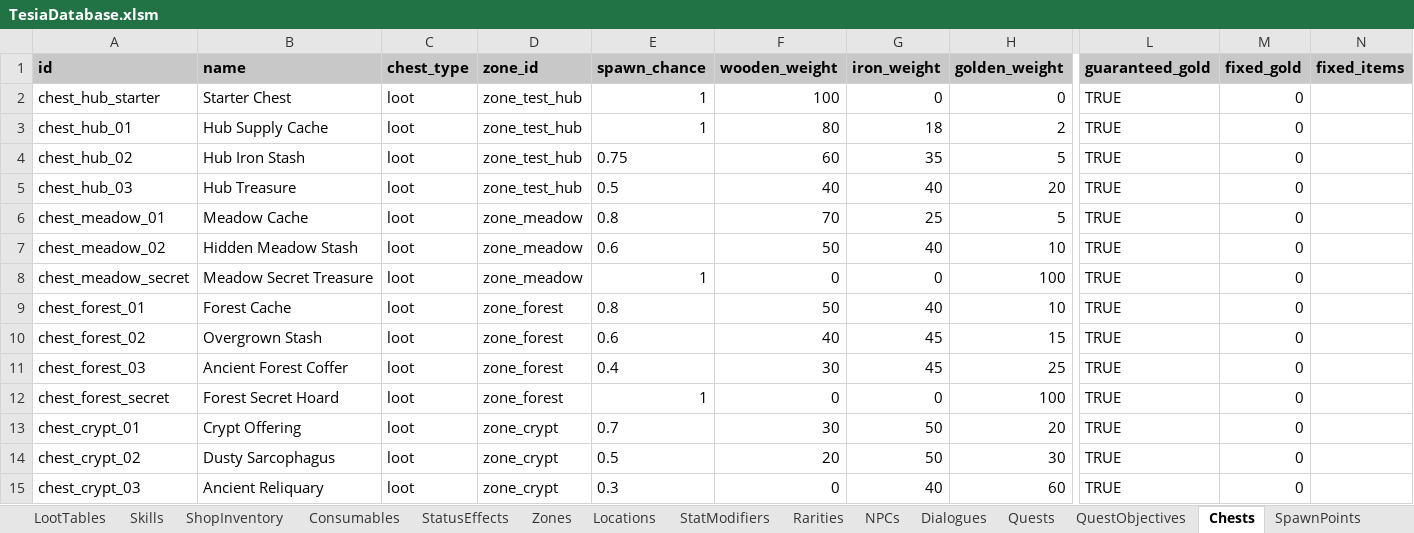
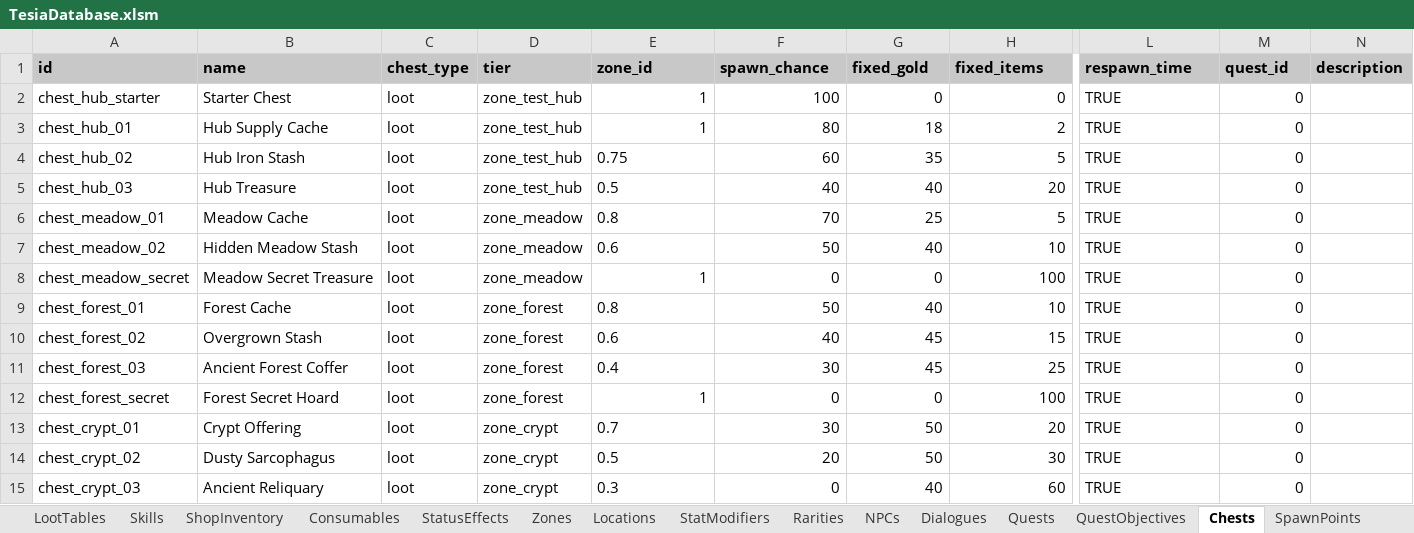
Before and after one commit to MatousHruska/MobileTestia, an Excel workbook: databases/TesiaDatabase.xlsm, sheet Chests, drawn as a sheet; only a part is shown, gaps mark what is left out; values as stored, in another font and other column widths than the file's, no borders; the diff names each change by its address in the sheet, - before the commit and + after, or states it on an @@ line.

```diff
--- a/databases/TesiaDatabase.xlsm (sheet Chests)
+++ b/databases/TesiaDatabase.xlsm (sheet Chests)
-D1: zone_id
+D1: tier
-E1: spawn_chance
+E1: zone_id
-F1: wooden_weight
+F1: spawn_chance
-G1: iron_weight
+G1: fixed_gold
-H1: golden_weight
+H1: fixed_items
-L1: guaranteed_gold
+L1: respawn_time
-M1: fixed_gold
+M1: quest_id
-N1: fixed_items
+N1: description
```
Also changed, not shown: sheet SpawnPoints, 1 other file.
